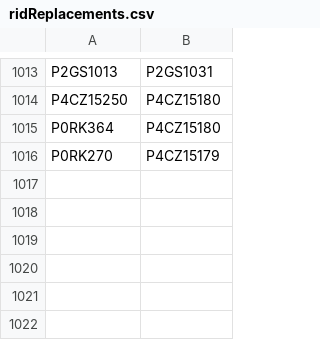
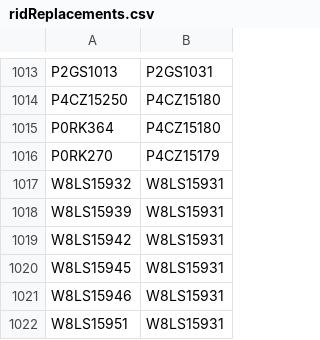
Before and after one commit to buda-base/xmltoldmigration, a CSV file: src/main/resources/ridReplacements.csv, drawn as a sheet; only a part is shown, gaps mark what is left out.

Commit message:
withdrawn Bardan

```diff
--- a/src/main/resources/ridReplacements.csv
+++ b/src/main/resources/ridReplacements.csv
@@ -1016 +1016,7 @@ P0RK364,P4CZ15180
 P0RK270,P4CZ15179
+W8LS15932,W8LS15931
+W8LS15939,W8LS15931
+W8LS15942,W8LS15931
+W8LS15945,W8LS15931
+W8LS15946,W8LS15931
+W8LS15951,W8LS15931
```
